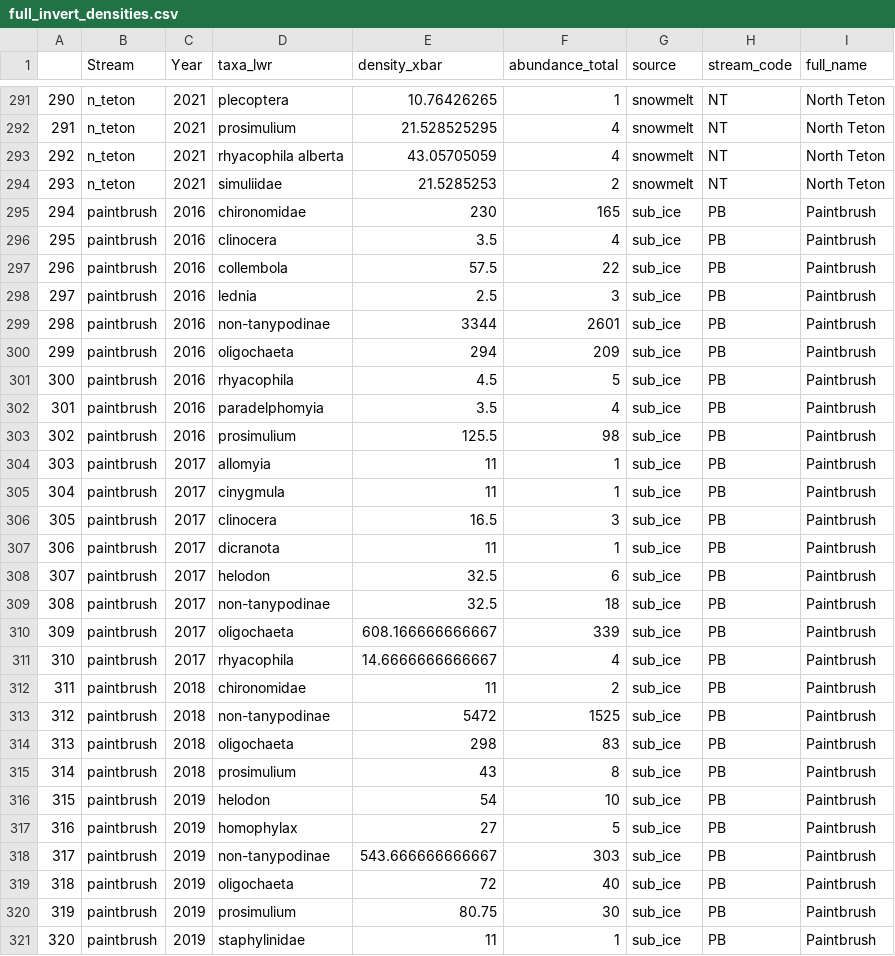
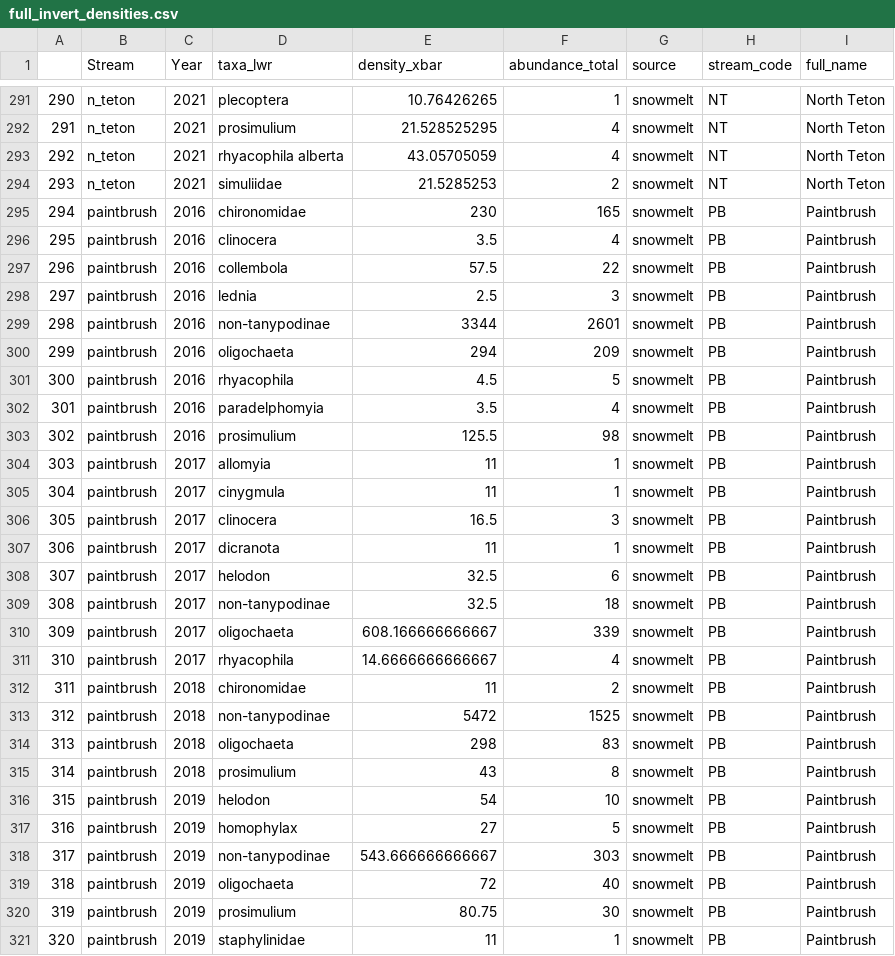
Before and after one commit to ggianniny/teton_trends, a CSV file: invert_data/cleaned_csv/full_invert_densities.csv, drawn as a sheet; only a part is shown, gaps mark what is left out; the diff covers the shown part only.

Commit message:
Adding new analysis script; updating PB to snowmelt

```diff
--- a/invert_data/cleaned_csv/full_invert_densities.csv
+++ b/invert_data/cleaned_csv/full_invert_densities.csv
@@ -294,28 +294,28 @@
 "293","n_teton",2021,"simuliidae",21.5285253,2,"snowmelt","NT","North Teton"
-"294","paintbrush",2016,"chironomidae",230,165,"sub_ice","PB","Paintbrush"
-"295","paintbrush",2016,"clinocera",3.5,4,"sub_ice","PB","Paintbrush"
-"296","paintbrush",2016,"collembola",57.5,22,"sub_ice","PB","Paintbrush"
-"297","paintbrush",2016,"lednia",2.5,3,"sub_ice","PB","Paintbrush"
-"298","paintbrush",2016,"non-tanypodinae",3344,2601,"sub_ice","PB","Paintbrush"
-"299","paintbrush",2016,"oligochaeta",294,209,"sub_ice","PB","Paintbrush"
-"300","paintbrush",2016,"rhyacophila",4.5,5,"sub_ice","PB","Paintbrush"
-"301","paintbrush",2016,"paradelphomyia",3.5,4,"sub_ice","PB","Paintbrush"
-"302","paintbrush",2016,"prosimulium",125.5,98,"sub_ice","PB","Paintbrush"
-"303","paintbrush",2017,"allomyia",11,1,"sub_ice","PB","Paintbrush"
-"304","paintbrush",2017,"cinygmula",11,1,"sub_ice","PB","Paintbrush"
-"305","paintbrush",2017,"clinocera",16.5,3,"sub_ice","PB","Paintbrush"
-"306","paintbrush",2017,"dicranota",11,1,"sub_ice","PB","Paintbrush"
-"307","paintbrush",2017,"helodon",32.5,6,"sub_ice","PB","Paintbrush"
-"308","paintbrush",2017,"non-tanypodinae",32.5,18,"sub_ice","PB","Paintbrush"
-"309","paintbrush",2017,"oligochaeta",608.166666666667,339,"sub_ice","PB","Paintbrush"
-"310","paintbrush",2017,"rhyacophila",14.6666666666667,4,"sub_ice","PB","Paintbrush"
-"311","paintbrush",2018,"chironomidae",11,2,"sub_ice","PB","Paintbrush"
-"312","paintbrush",2018,"non-tanypodinae",5472,1525,"sub_ice","PB","Paintbrush"
-"313","paintbrush",2018,"oligochaeta",298,83,"sub_ice","PB","Paintbrush"
-"314","paintbrush",2018,"prosimulium",43,8,"sub_ice","PB","Paintbrush"
-"315","paintbrush",2019,"helodon",54,10,"sub_ice","PB","Paintbrush"
-"316","paintbrush",2019,"homophylax",27,5,"sub_ice","PB","Paintbrush"
-"317","paintbrush",2019,"non-tanypodinae",543.666666666667,303,"sub_ice","PB","Paintbrush"
-"318","paintbrush",2019,"oligochaeta",72,40,"sub_ice","PB","Paintbrush"
-"319","paintbrush",2019,"prosimulium",80.75,30,"sub_ice","PB","Paintbrush"
-"320","paintbrush",2019,"staphylinidae",11,1,"sub_ice","PB","Paintbrush"
+"294","paintbrush",2016,"chironomidae",230,165,"snowmelt","PB","Paintbrush"
+"295","paintbrush",2016,"clinocera",3.5,4,"snowmelt","PB","Paintbrush"
+"296","paintbrush",2016,"collembola",57.5,22,"snowmelt","PB","Paintbrush"
+"297","paintbrush",2016,"lednia",2.5,3,"snowmelt","PB","Paintbrush"
+"298","paintbrush",2016,"non-tanypodinae",3344,2601,"snowmelt","PB","Paintbrush"
+"299","paintbrush",2016,"oligochaeta",294,209,"snowmelt","PB","Paintbrush"
+"300","paintbrush",2016,"rhyacophila",4.5,5,"snowmelt","PB","Paintbrush"
+"301","paintbrush",2016,"paradelphomyia",3.5,4,"snowmelt","PB","Paintbrush"
+"302","paintbrush",2016,"prosimulium",125.5,98,"snowmelt","PB","Paintbrush"
+"303","paintbrush",2017,"allomyia",11,1,"snowmelt","PB","Paintbrush"
+"304","paintbrush",2017,"cinygmula",11,1,"snowmelt","PB","Paintbrush"
+"305","paintbrush",2017,"clinocera",16.5,3,"snowmelt","PB","Paintbrush"
+"306","paintbrush",2017,"dicranota",11,1,"snowmelt","PB","Paintbrush"
+"307","paintbrush",2017,"helodon",32.5,6,"snowmelt","PB","Paintbrush"
+"308","paintbrush",2017,"non-tanypodinae",32.5,18,"snowmelt","PB","Paintbrush"
+"309","paintbrush",2017,"oligochaeta",608.166666666667,339,"snowmelt","PB","Paintbrush"
+"310","paintbrush",2017,"rhyacophila",14.6666666666667,4,"snowmelt","PB","Paintbrush"
+"311","paintbrush",2018,"chironomidae",11,2,"snowmelt","PB","Paintbrush"
+"312","paintbrush",2018,"non-tanypodinae",5472,1525,"snowmelt","PB","Paintbrush"
+"313","paintbrush",2018,"oligochaeta",298,83,"snowmelt","PB","Paintbrush"
+"314","paintbrush",2018,"prosimulium",43,8,"snowmelt","PB","Paintbrush"
+"315","paintbrush",2019,"helodon",54,10,"snowmelt","PB","Paintbrush"
+"316","paintbrush",2019,"homophylax",27,5,"snowmelt","PB","Paintbrush"
+"317","paintbrush",2019,"non-tanypodinae",543.666666666667,303,"snowmelt","PB","Paintbrush"
+"318","paintbrush",2019,"oligochaeta",72,40,"snowmelt","PB","Paintbrush"
+"319","paintbrush",2019,"prosimulium",80.75,30,"snowmelt","PB","Paintbrush"
+"320","paintbrush",2019,"staphylinidae",11,1,"snowmelt","PB","Paintbrush"
```
Also changed, not shown: 6 edited cells elsewhere in this file, invert_data/cleaned_csv/invert_richness.csv, source_info.csv, 28 other files.
